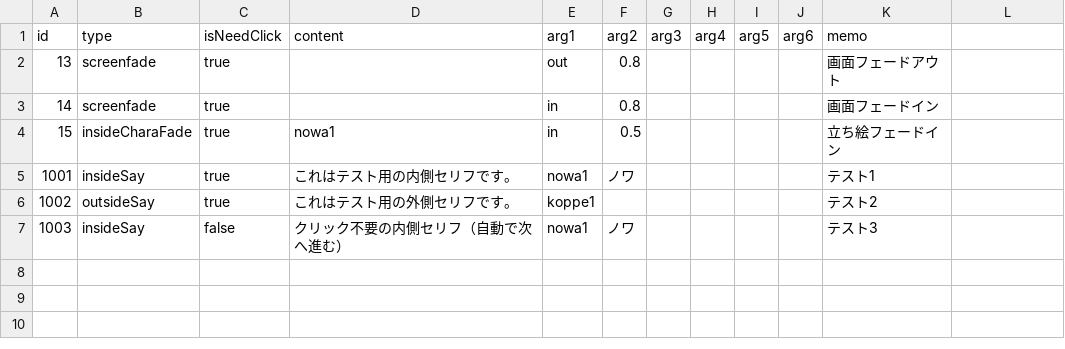
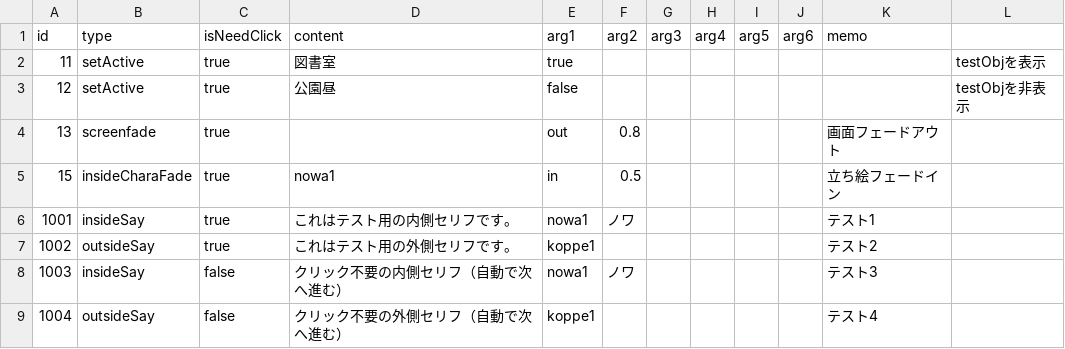
Before and after one commit to Usuisio/u1w202504, a CSV file: Assets/Resources/StoryEvent.csv, drawn as a sheet; removed rows and columns are numbered as before the commit, all else as after; the diff names each change by its address in the sheet, - before the commit and + after, or states it on an @@ line.

Commit message:
setActive

```diff
--- a/Assets/Resources/StoryEvent.csv
+++ b/Assets/Resources/StoryEvent.csv
+row 2: 11 | setActive | true | 図書室 | true |  |  |  |  |  |  | testObjを表示
+row 3: 12 | setActive | true | 公園昼 | false |  |  |  |  |  |  | testObjを非表示
-row 3: 14 | screenfade | true |  | in | 0.8 |  |  |  |  | 画面フェードイン
+row 9: 1004 | outsideSay | false | クリック不要の外側セリフ（自動で次へ進む） | koppe1 |  |  |  |  |  | テスト4
```
Also changed, not shown: 19 other files.
